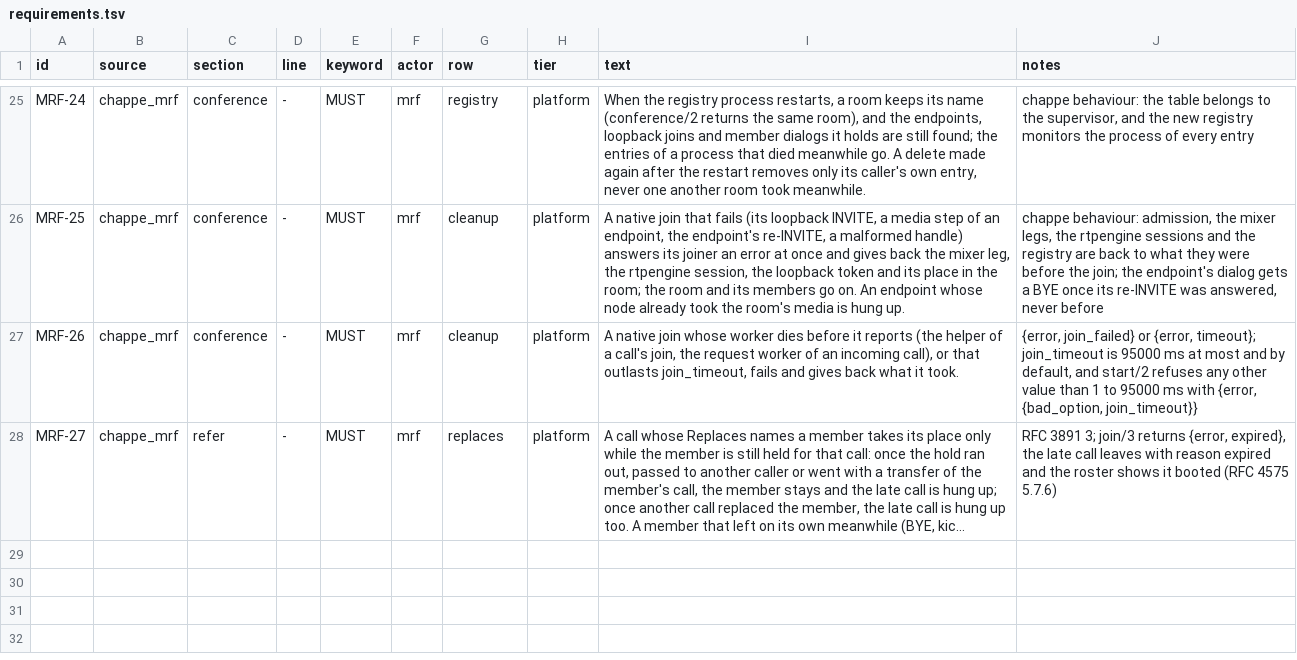
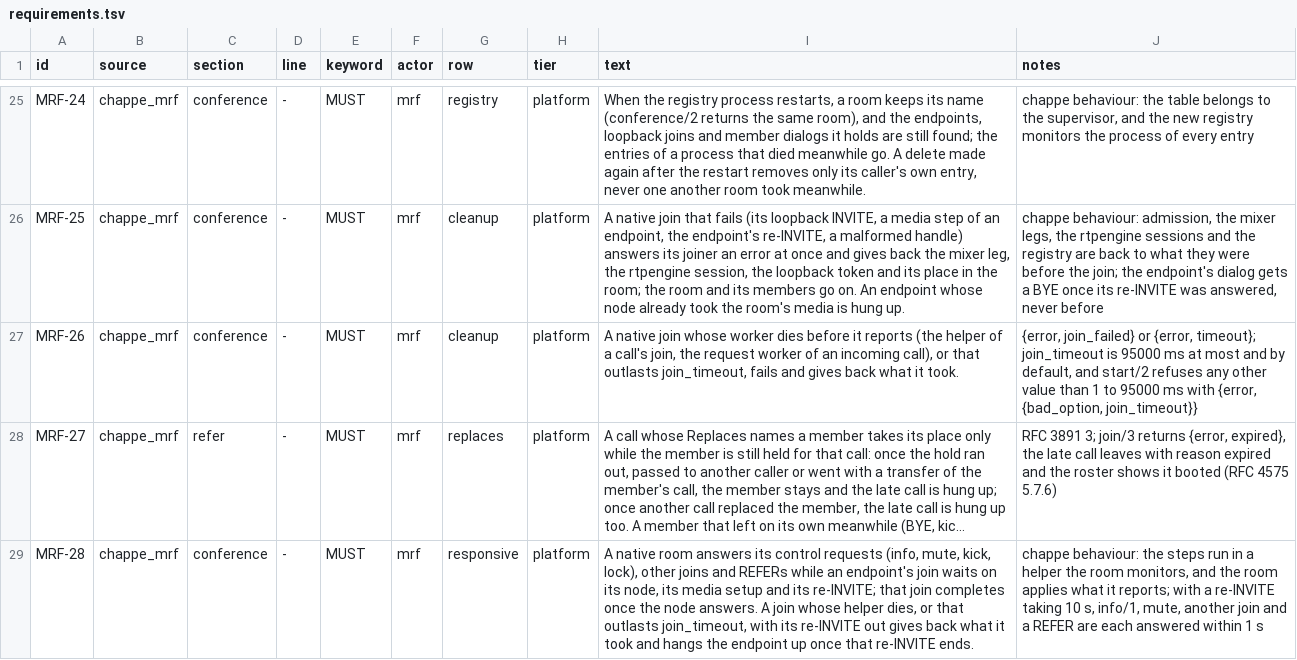
Before and after one commit to benoitc/chappe, a TSV file: apps/chappe_mrf/docs/compliance/requirements.tsv, drawn as a sheet; only a part is shown, gaps mark what is left out; long unchanged cells end in …; the diff names each change by its address in the sheet, - before the commit and + after, or states it on an @@ line.

Commit message:
join an endpoint to a native room in a helper, so the room answers meanwhile
An endpoint's media steps, its re-INVITE (up to 75 s) among them, ran in
the room process: control calls, other joins' loopback offers, REFER
decisions and Replaces checks all waited behind them. The room now makes
the media sessions, so it still owns them, and a helper it monitors runs
the steps and reports; the room keeps the pending entry and the member.
A join whose helper dies, or that outlasts join_timeout, with its
re-INVITE out hangs the endpoint up, and the BYEs and the rtpengine
delete of a failed join run off the room. The join of a party a REFER
dials no longer counts twice against max_members while it waits.

```diff
--- a/apps/chappe_mrf/docs/compliance/requirements.tsv
+++ b/apps/chappe_mrf/docs/compliance/requirements.tsv
+row 29: MRF-28 | chappe_mrf | conference | - | MUST | mrf | responsive | platform | A native room answers its control requests (info, mute, kick, lock), other joins and REFERs while an endpoint's join waits on its node, its media setup and its re-INVITE; that join completes once the node answers. A join whose helper dies, or that outlasts join_timeout, with its re-INVITE out gives back what it took and hangs the endpoint up once that re-INVITE ends. | chappe behaviour: the steps run in a helper the room monitors, and the room applies what it reports; with a re-INVITE taking 10 s, info/1, mute, another join and a REFER are each answered within 1 s
```
Also changed, not shown: 16 other files.
